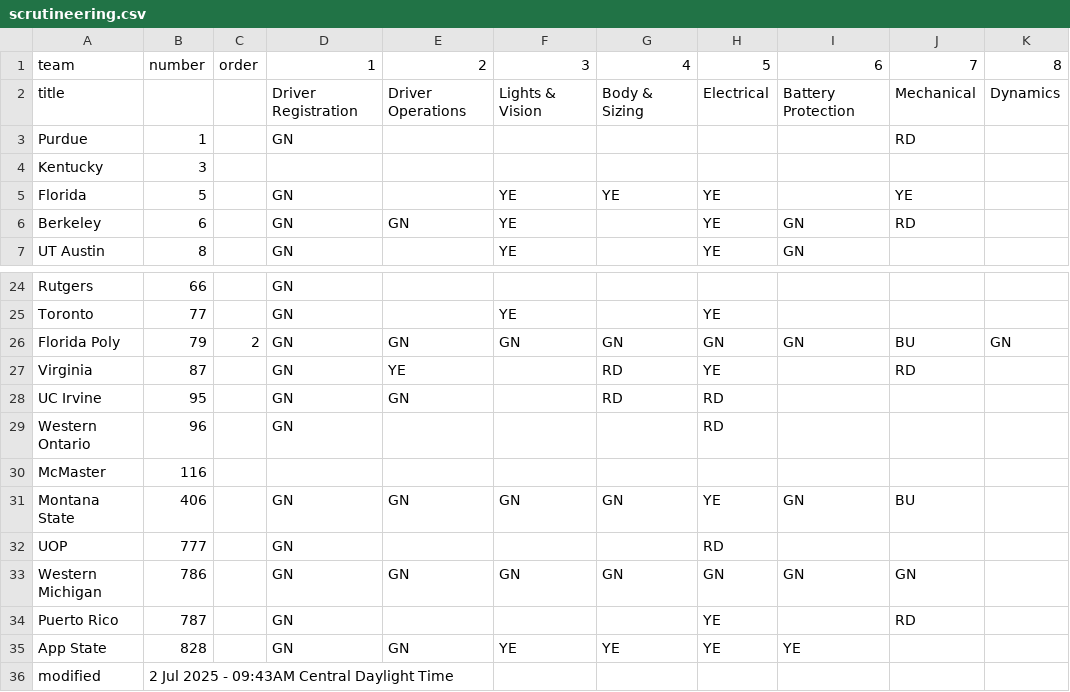
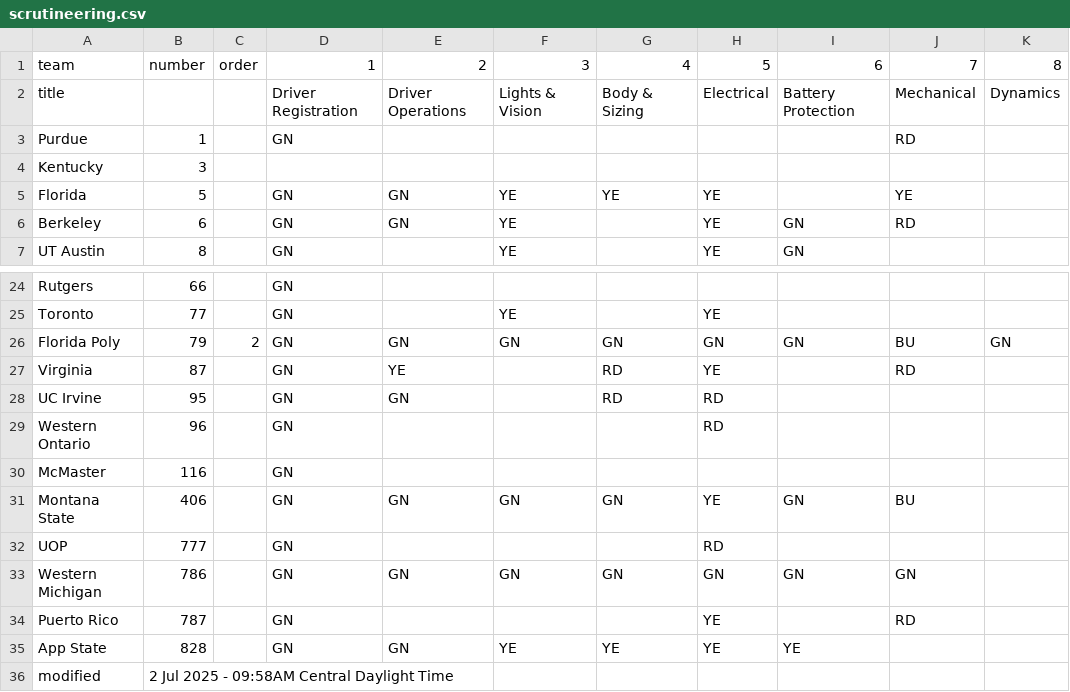
Before and after one commit to jtmullen/fsgp-2025-site, a CSV file: _data/scrutineering.csv, drawn as a sheet; only a part is shown, gaps mark what is left out; the diff names each change by its address in the sheet, - before the commit and + after, or states it on an @@ line.

```diff
--- a/_data/scrutineering.csv
+++ b/_data/scrutineering.csv
-E5: (empty)
+E5: GN
-D30: (empty)
+D30: GN
-B36: 2 Jul 2025 - 09:43AM Central Daylight Time
+B36: 2 Jul 2025 - 09:58AM Central Daylight Time
```
